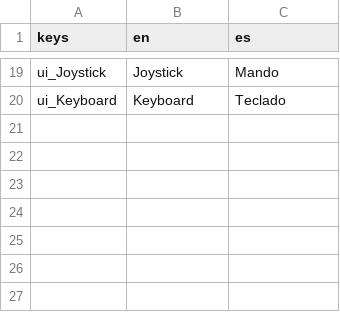
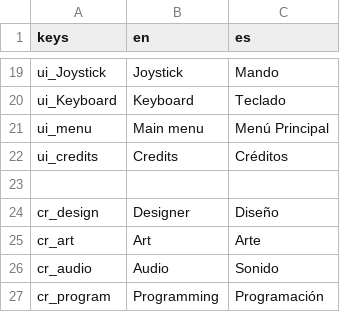
Before and after one commit to IES-Rafael-Alberti/gameoff2025-Mashroom, a CSV file: curse-of-the-waves/Translations/ui_translations.csv, drawn as a sheet; only a part is shown, gaps mark what is left out; the diff names each change by its address in the sheet, - before the commit and + after, or states it on an @@ line.

Commit message:
feat: added credits button

```diff
--- a/curse-of-the-waves/Translations/ui_translations.csv
+++ b/curse-of-the-waves/Translations/ui_translations.csv
+row 21: ui_menu | Main menu | Menú Principal
+row 22: ui_credits | Credits | Créditos
+row 23: (empty)
+row 24: cr_design | Designer | Diseño
+row 25: cr_art | Art | Arte
+row 26: cr_audio | Audio | Sonido
+row 27: cr_program | Programming | Programación
```
Also changed, not shown: 10 other files.
